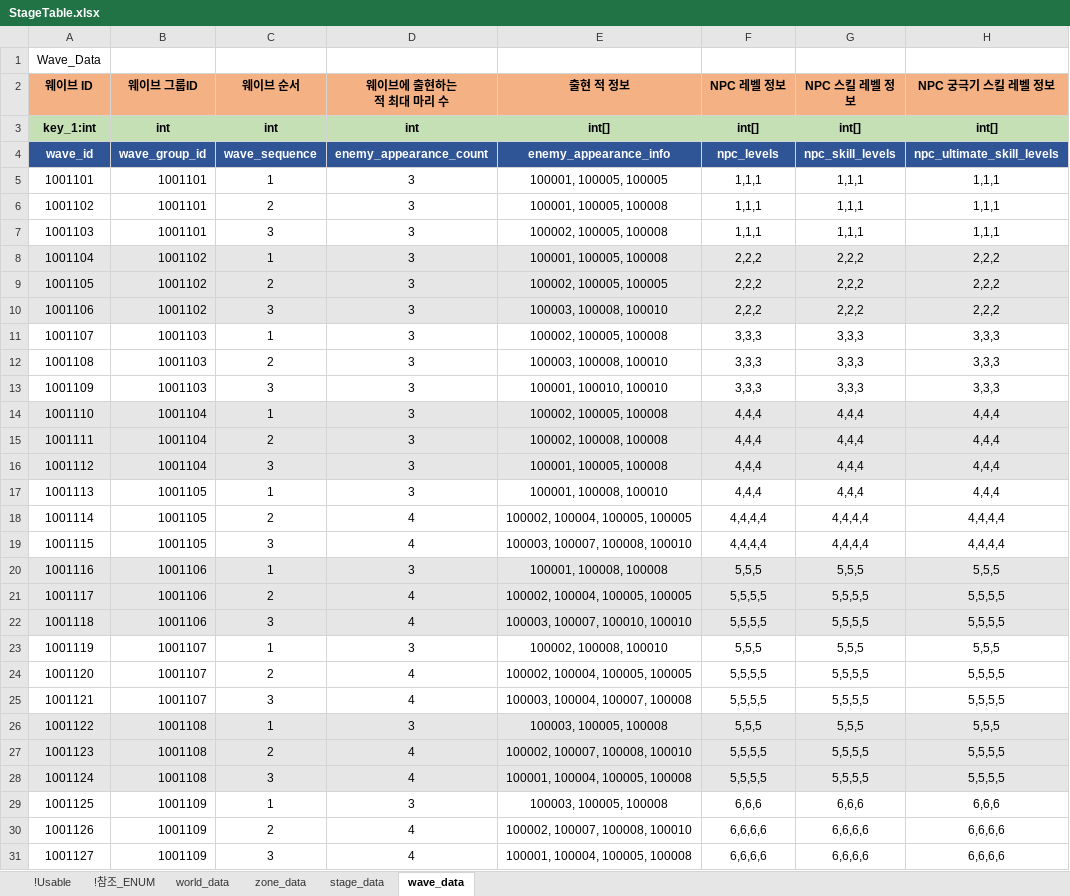
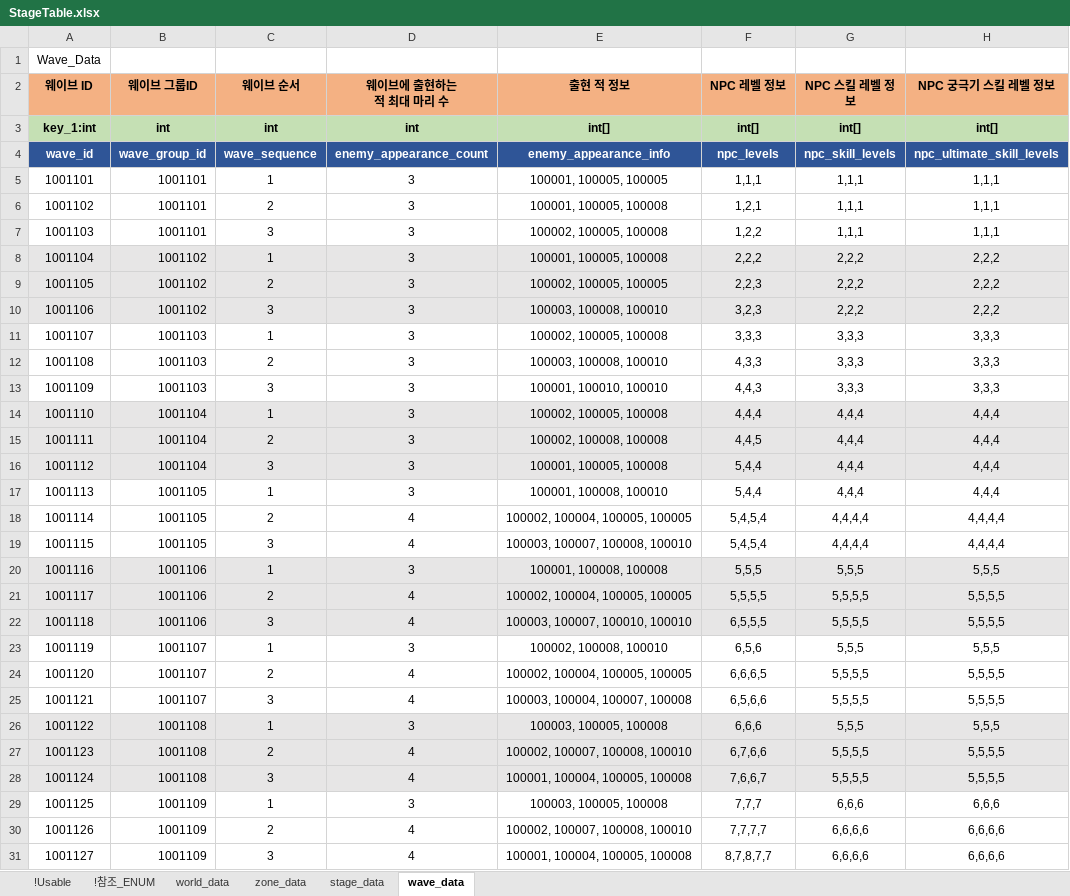
Before and after one commit to shanash/ZeroOne, an Excel workbook: Android/ExcelData/StageTable.xlsx, sheet wave_data, drawn as a sheet; only a part is shown; values as stored, in another font and other column widths than the file's, no borders; the diff covers the shown part only; the diff names each change by its address in the sheet, - before the commit and + after, or states it on an @@ line.

```diff
--- a/Android/ExcelData/StageTable.xlsx (sheet wave_data)
+++ b/Android/ExcelData/StageTable.xlsx (sheet wave_data)
-F6 (NPC 레벨 정보): 1,1,1
+F6 (NPC 레벨 정보): 1,2,1
-F7 (NPC 레벨 정보): 1,1,1
+F7 (NPC 레벨 정보): 1,2,2
-F9 (NPC 레벨 정보): 2,2,2
+F9 (NPC 레벨 정보): 2,2,3
-F10 (NPC 레벨 정보): 2,2,2
+F10 (NPC 레벨 정보): 3,2,3
-F12 (NPC 레벨 정보): 3,3,3
+F12 (NPC 레벨 정보): 4,3,3
-F13 (NPC 레벨 정보): 3,3,3
+F13 (NPC 레벨 정보): 4,4,3
-F15 (NPC 레벨 정보): 4,4,4
+F15 (NPC 레벨 정보): 4,4,5
-F16:F17 (NPC 레벨 정보): 4,4,4
+F16:F17 (NPC 레벨 정보): 5,4,4
-F18:F19 (NPC 레벨 정보): 4,4,4,4
+F18:F19 (NPC 레벨 정보): 5,4,5,4
-F22 (NPC 레벨 정보): 5,5,5,5
+F22 (NPC 레벨 정보): 6,5,5,5
-F23 (NPC 레벨 정보): 5,5,5
+F23 (NPC 레벨 정보): 6,5,6
-F24 (NPC 레벨 정보): 5,5,5,5
+F24 (NPC 레벨 정보): 6,6,6,5
-F25 (NPC 레벨 정보): 5,5,5,5
+F25 (NPC 레벨 정보): 6,5,6,6
-F26 (NPC 레벨 정보): 5,5,5
+F26 (NPC 레벨 정보): 6,6,6
-F27 (NPC 레벨 정보): 5,5,5,5
+F27 (NPC 레벨 정보): 6,7,6,6
-F28 (NPC 레벨 정보): 5,5,5,5
+F28 (NPC 레벨 정보): 7,6,6,7
-F29 (NPC 레벨 정보): 6,6,6
+F29 (NPC 레벨 정보): 7,7,7
-F30 (NPC 레벨 정보): 6,6,6,6
+F30 (NPC 레벨 정보): 7,7,7,7
-F31 (NPC 레벨 정보): 6,6,6,6
+F31 (NPC 레벨 정보): 8,7,8,7,7
```
Also changed, not shown: 48 edited cells elsewhere in this sheet, sheet stage_data, sheet !참조_ENUM, sheet zone_data, formulas that keep their value, Android/ExcelData/NPCSkillTable.xlsx, Android/ExcelData/NPCTable.xlsx, 3 other files.
